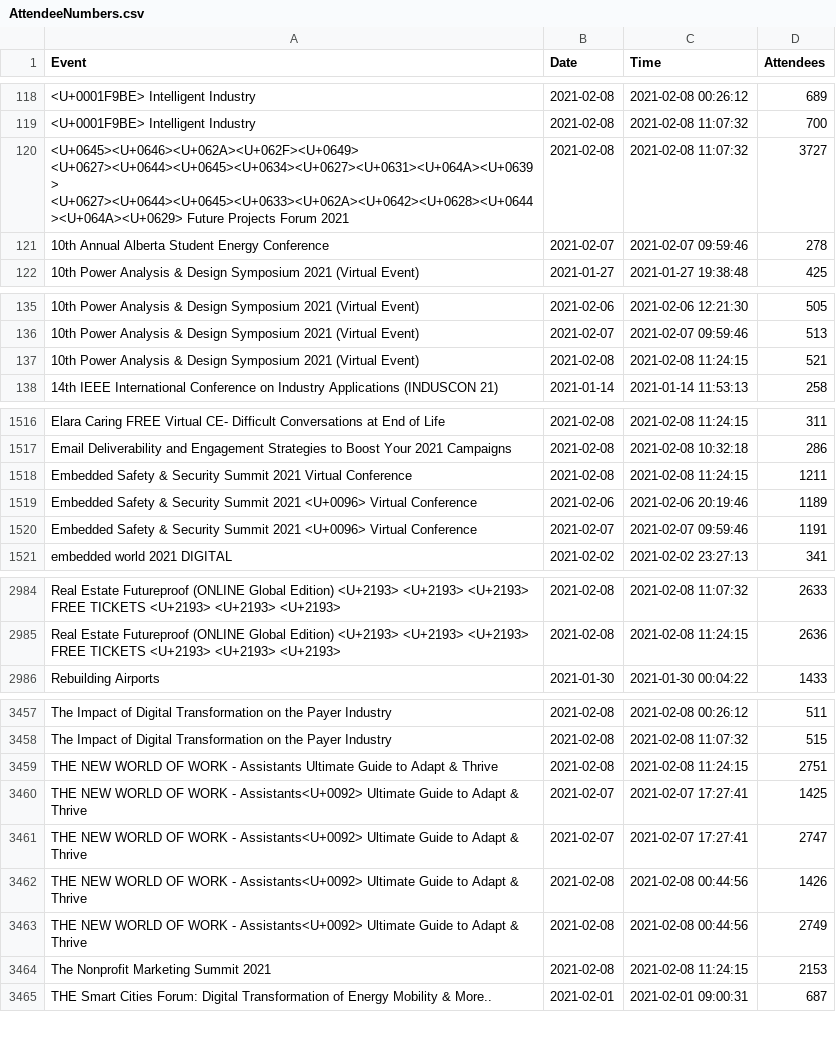
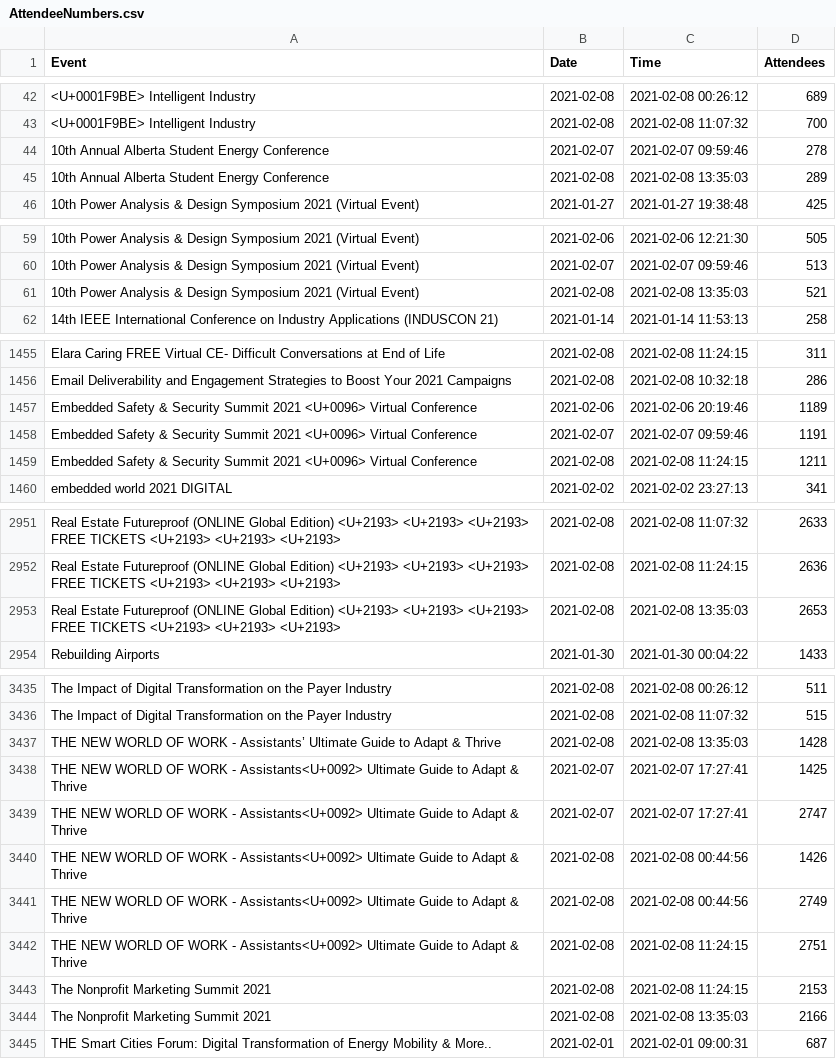
Before and after one commit to DragonflyStats/Projects, a CSV file: events/AttendeeNumbers.csv, drawn as a sheet; only a part is shown, gaps mark what is left out; removed rows and columns are numbered as before the commit, all else as after; the diff covers the shown part only; the diff names each change by its address in the sheet, - before the commit and + after, or states it on an @@ line.

```diff
--- a/events/AttendeeNumbers.csv
+++ b/events/AttendeeNumbers.csv
-row 120: <U+0645><U+0646><U+062A><U+062F><U+0649> <U+0627><U+0644><U+0645><U+0634><U+0627><U+0631><U+064A><U+0639> <U+0627><U+0644><U+0645><U+0633><U+062A><U+0642><U+0628><U+0644><U+064A><U+0629> Future Projects Forum 2021 | 2021-02-08 | 2021-02-08 11:07:32 | 3727
@@ row 52 moved to row 45: 10th Annual Alberta Student Energy Confe… @@
-C61 (Time): 2021-02-08 11:24:15
+C61 (Time): 2021-02-08 13:35:03
-row 1518: Embedded Safety & Security Summit 2021 Virtual Conference | 2021-02-08 | 2021-02-08 11:24:15 | 1211
+row 1459: Embedded Safety & Security Summit 2021 <U+0096> Virtual Conference | 2021-02-08 | 2021-02-08 11:24:15 | 1211
+row 2953: Real Estate Futureproof (ONLINE Global Edition) <U+2193> <U+2193> <U+2193> FREE TICKETS <U+2193> <U+2193> <U+2193> | 2021-02-08 | 2021-02-08 13:35:03 | 2653
-A3437 (Event): …WORK - Assistants Ultimate Guide…
+A3437 (Event): …WORK - Assistants’ Ultimate Guide…
-C3437 (Time): 2021-02-08 11:24:15
+C3437 (Time): 2021-02-08 13:35:03
-D3437 (Attendees): 2751
+D3437 (Attendees): 1428
+row 3442: THE NEW WORLD OF WORK - Assistants<U+0092> Ultimate Guide to Adapt & Thrive | 2021-02-08 | 2021-02-08 11:24:15 | 2751
@@ row 19 moved to row 3444: The Nonprofit Marketing Summit 2021 @@
```
Also changed, not shown: 18 removed rows, 56 moved rows and 12 edited cells elsewhere in this file, events/AttendeeUpdate.csv.
